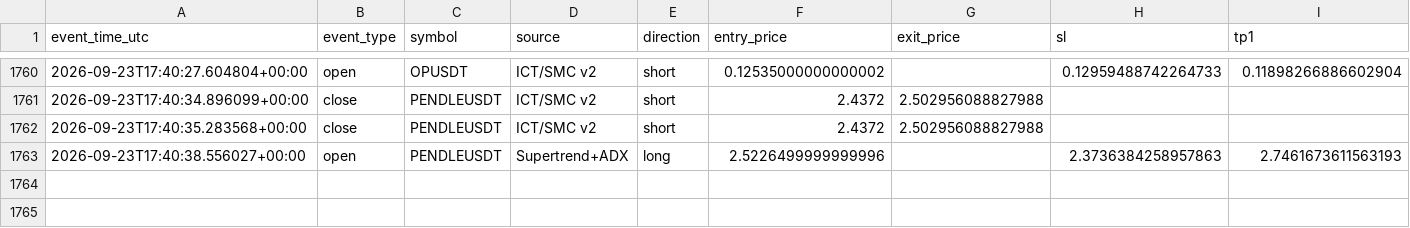
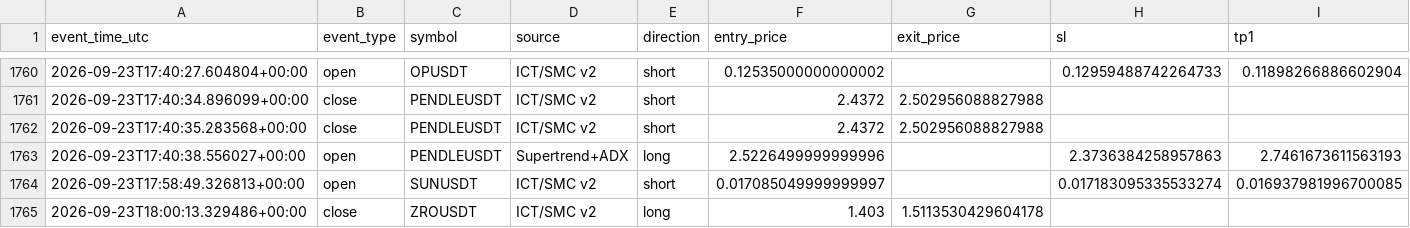
Before and after one commit to amirtorofi-sketch/tabdeal-usdt-live-trading-ready, a CSV file: bot2_live/paper_trades_log.csv, drawn as a sheet; only a part is shown, gaps mark what is left out; rows hold the shown columns only; the diff names each change by its address in the sheet, - before the commit and + after, or states it on an @@ line.

Commit message:
update bot2 state/paper log [skip ci]

```diff
--- a/bot2_live/paper_trades_log.csv
+++ b/bot2_live/paper_trades_log.csv
+row 1764: 2026-09-23T17:58:49.326813+00:00 | open | SUNUSDT | ICT/SMC v2 | short | 0.017085049999999997 |  | 0.017183095335533274 | 0.016937981996700085
+row 1765: 2026-09-23T18:00:13.329486+00:00 | close | ZROUSDT | ICT/SMC v2 | long | 1.403 | 1.5113530429604178
```
Also changed, not shown: 1 other file.
